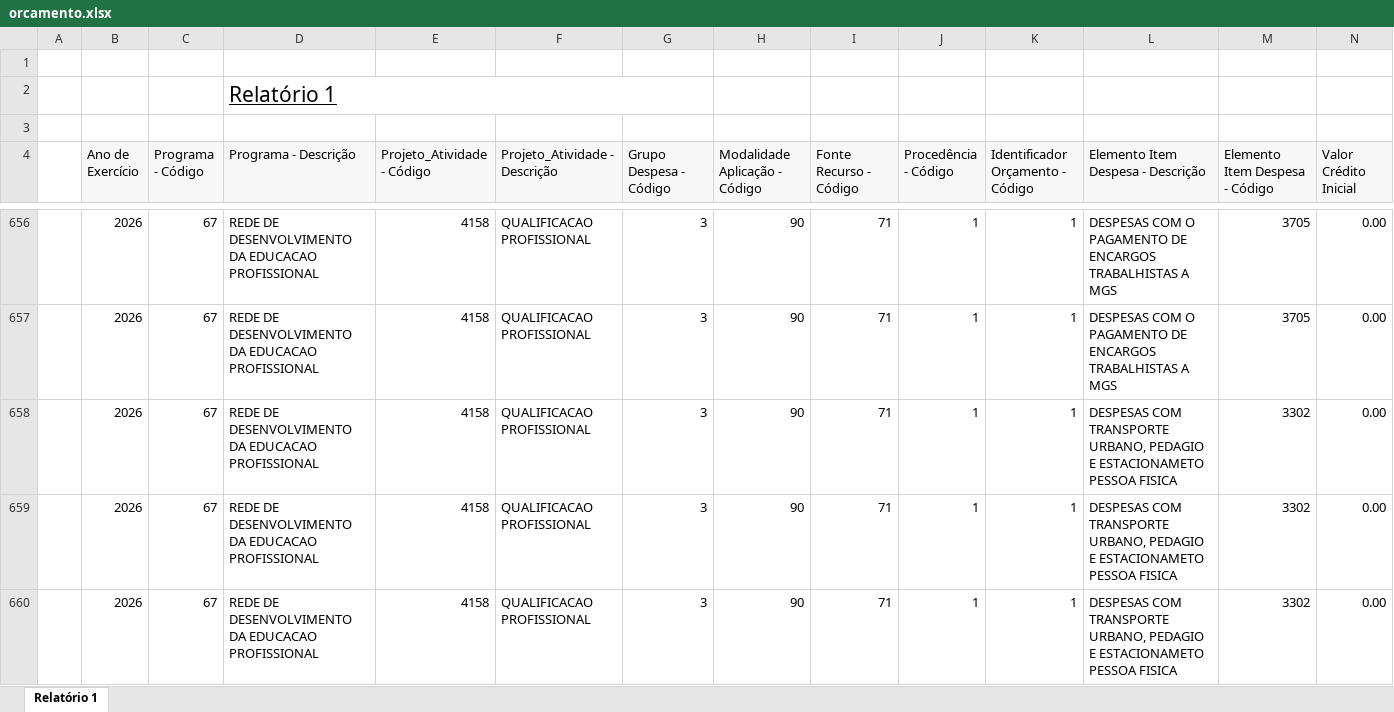
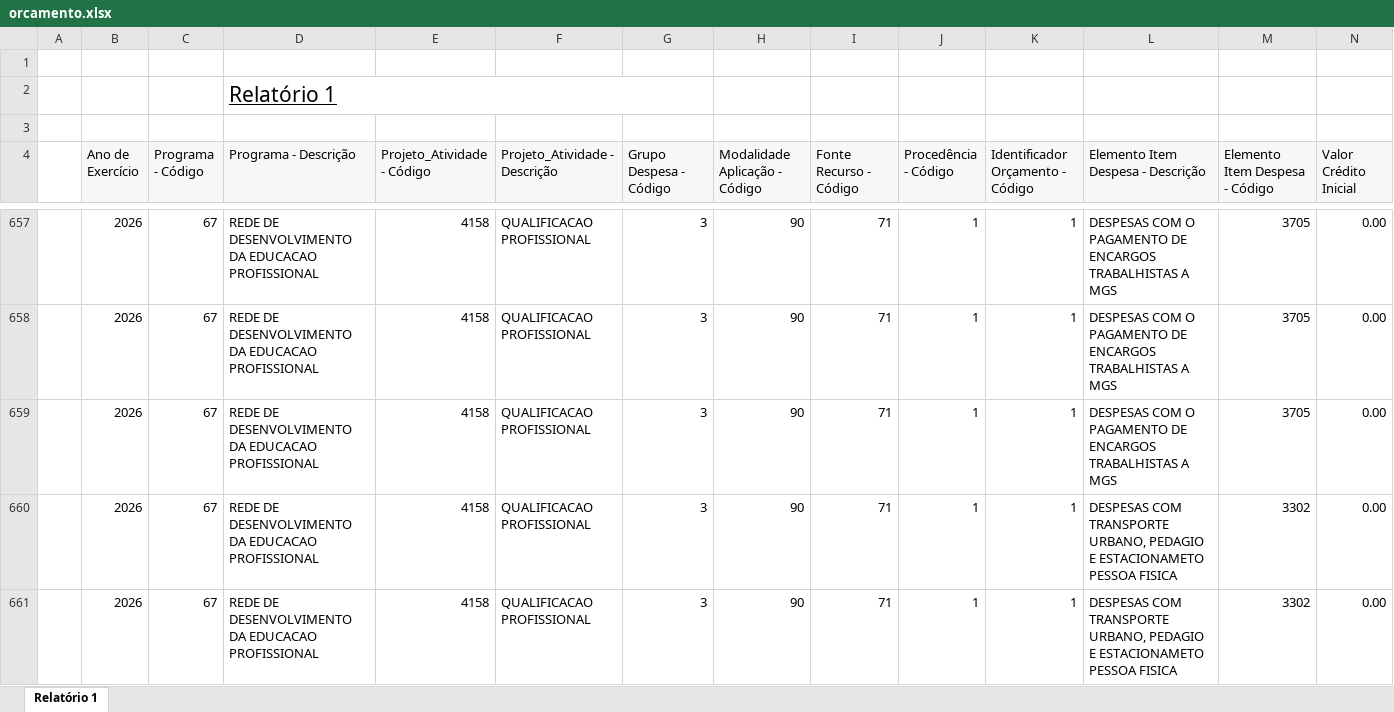
Before and after one commit to feasmg/painel_feasmg, an Excel workbook: orcamento.xlsx, sheet Relatório 1, drawn as a sheet; only a part is shown, gaps mark what is left out; the shorter side is filled out with more unchanged rows; values as stored, in another font and other column widths than the file's, no borders; rows hold the shown columns only; the diff covers the shown part only; the diff names each change by its address in the sheet, - before the commit and + after, or states it on an @@ line.

```diff
--- a/orcamento.xlsx (sheet Relatório 1)
+++ b/orcamento.xlsx (sheet Relatório 1)
+row 659:  | 2026 | 67 | REDE DE DESENVOLVIMENTO DA EDUCACAO PROFISSIONAL | 4158 | QUALIFICACAO PROFISSIONAL | 3 | 90 | 71 | 1 | 1 | DESPESAS COM O PAGAMENTO DE ENCARGOS TRABALHISTAS A MGS | 3705 | 0.00
```
Also changed, not shown: 66 added rows and 15 edited cells elsewhere in this sheet.
